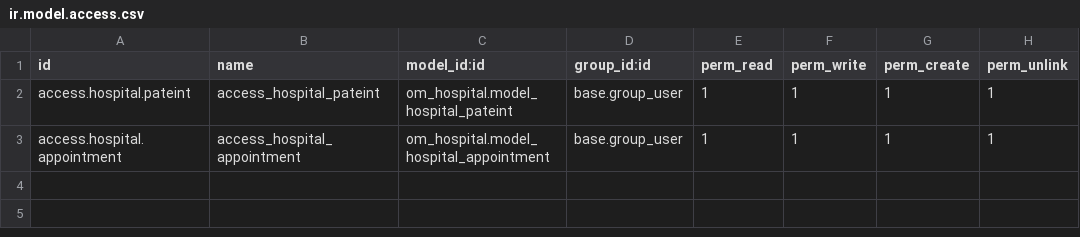
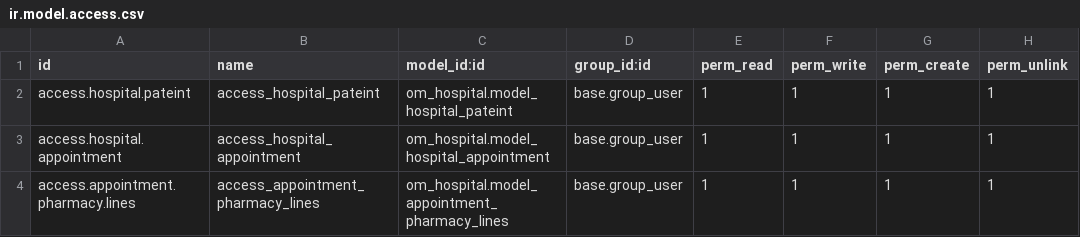
Before and after one commit to Adheenka/odoo_cybrus, a CSV file: custom_addons/om_hospital/security/ir.model.access.csv, drawn as a sheet.

```diff
--- a/custom_addons/om_hospital/security/ir.model.access.csv
+++ b/custom_addons/om_hospital/security/ir.model.access.csv
@@ -3 +3,2 @@ access.hospital.pateint,access_hospital_pateint,om_hospital.model_hospital_patei
 access.hospital.appointment,access_hospital_appointment,om_hospital.model_hospital_appointment,base.group_user,1,1,1,1
+access.appointment.pharmacy.lines,access_appointment_pharmacy_lines,om_hospital.model_appointment_pharmacy_lines,base.group_user,1,1,1,1
```
Also changed, not shown: 3 other files.
